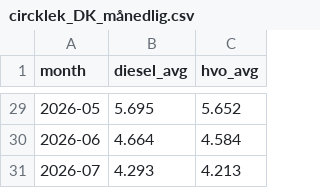
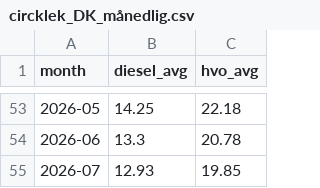
Before and after one commit to chl0r0f0rm/drivstoffdashbord, a CSV file: data/circklek_DK_månedlig.csv, drawn as a sheet; only a part is shown, gaps mark what is left out; the diff covers the shown part only.

```diff
--- a/data/circklek_DK_månedlig.csv
+++ b/data/circklek_DK_månedlig.csv
@@ -29,3 +53,3 @@ month,diesel_avg,hvo_avg
-2026-05,5.695,5.652
-2026-06,4.664,4.584
-2026-07,4.293,4.213
+2026-05,14.25,22.18
+2026-06,13.3,20.78
+2026-07,12.93,19.85
```
Also changed, not shown: 24 added rows and 54 edited cells elsewhere in this file, data/circklek_DK_daglig.csv, data/circklek_DK_daglig_inkl.csv, 5 other files.
